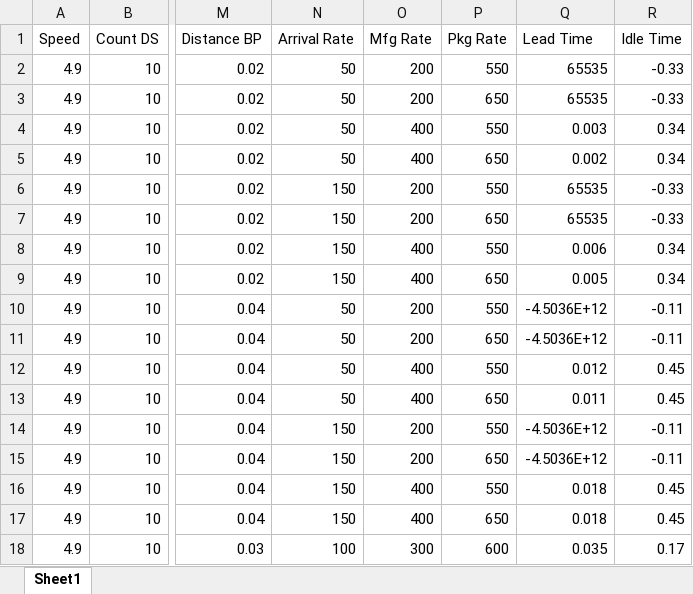
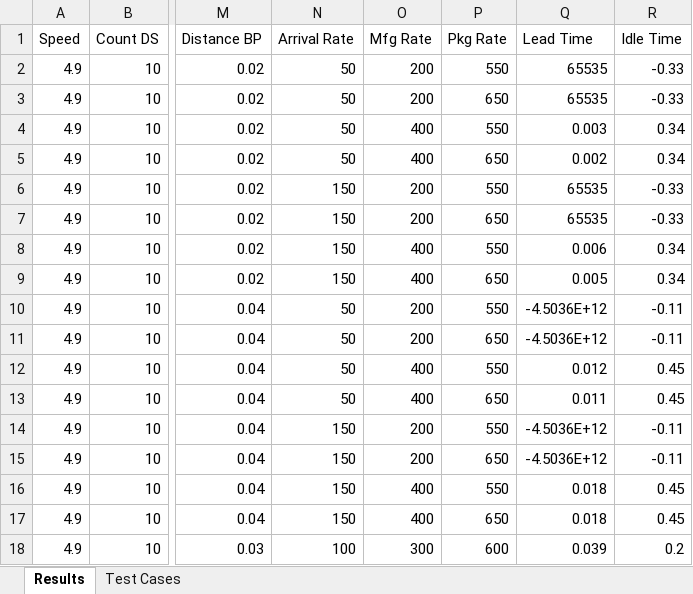
Before and after one commit to samvrit/agv, an Excel workbook: MATLAB/results_analytical.xlsx, sheet Results, drawn as a sheet; only a part is shown, gaps mark what is left out; values as stored, in another font and other column widths than the file's, no borders; the diff names each change by its address in the sheet, - before the commit and + after, or states it on an @@ line.

Commit message:
added testing program and updated results

```diff
--- a/MATLAB/results_analytical.xlsx (sheet Results)
+++ b/MATLAB/results_analytical.xlsx (sheet Results)
-sheet tab: Sheet1
+sheet tab: Results
+sheet tab: Test Cases
-Q18 (Lead Time): 0.035
+Q18 (Lead Time): 0.039
-R18 (Idle Time): 0.17
+R18 (Idle Time): 0.2
```
Also changed, not shown: 1 other file.
